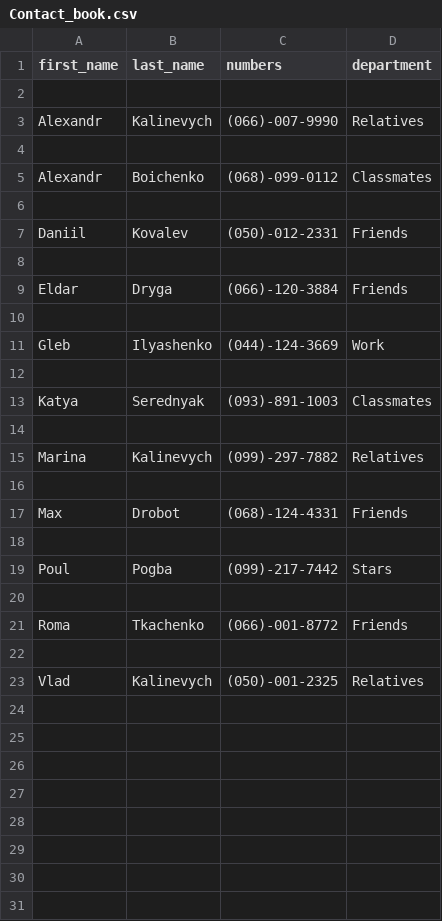
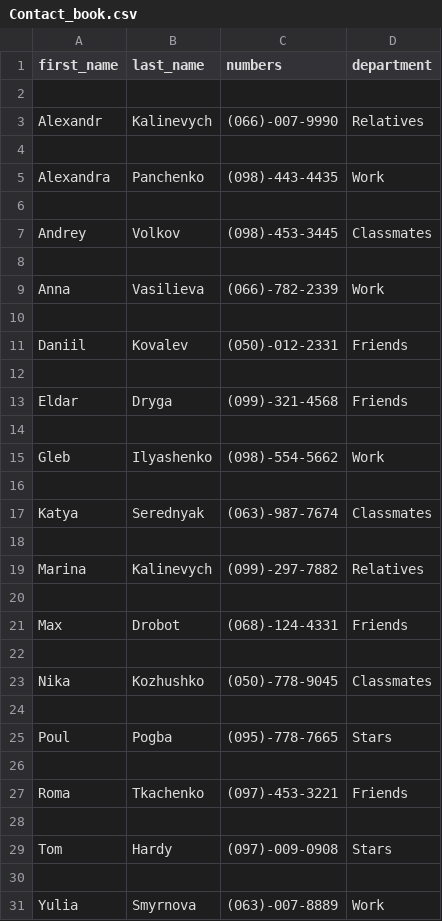
Before and after one commit to Kalinka5/Contact_book, a CSV file: GUI/Contact_book.csv, drawn as a sheet.

Commit message:
Update GUI
Add deleteting lines of code in ContactsFrame. Now when delete
contact, it will delete from ContactBook, ContactsFrame and
DepartmentsFrame.

```diff
--- a/GUI/Contact_book.csv
+++ b/GUI/Contact_book.csv
@@ -4,3 +4,7 @@ Alexandr,Kalinevych,(066)-007-9990,Relatives
 
-Alexandr,Boichenko,(068)-099-0112,Classmates
+Alexandra,Panchenko,(098)-443-4435,Work
+
+Andrey,Volkov,(098)-453-3445,Classmates
+
+Anna,Vasilieva,(066)-782-2339,Work
 
@@ -8,7 +12,7 @@ Daniil,Kovalev,(050)-012-2331,Friends
 
-Eldar,Dryga,(066)-120-3884,Friends
+Eldar,Dryga,(099)-321-4568,Friends
 
-Gleb,Ilyashenko,(044)-124-3669,Work
+Gleb,Ilyashenko,(098)-554-5662,Work
 
-Katya,Serednyak,(093)-891-1003,Classmates
+Katya,Serednyak,(063)-987-7674,Classmates
 
@@ -18,6 +22,10 @@ Max,Drobot,(068)-124-4331,Friends
 
-Poul,Pogba,(099)-217-7442,Stars
+Nika,Kozhushko,(050)-778-9045,Classmates
 
-Roma,Tkachenko,(066)-001-8772,Friends
+Poul,Pogba,(095)-778-7665,Stars
 
-Vlad,Kalinevych,(050)-001-2325,Relatives
+Roma,Tkachenko,(097)-453-3221,Friends
+
+Tom,Hardy,(097)-009-0908,Stars
+
+Yulia,Smyrnova,(063)-007-8889,Work
```
Also changed, not shown: 1 other file.
